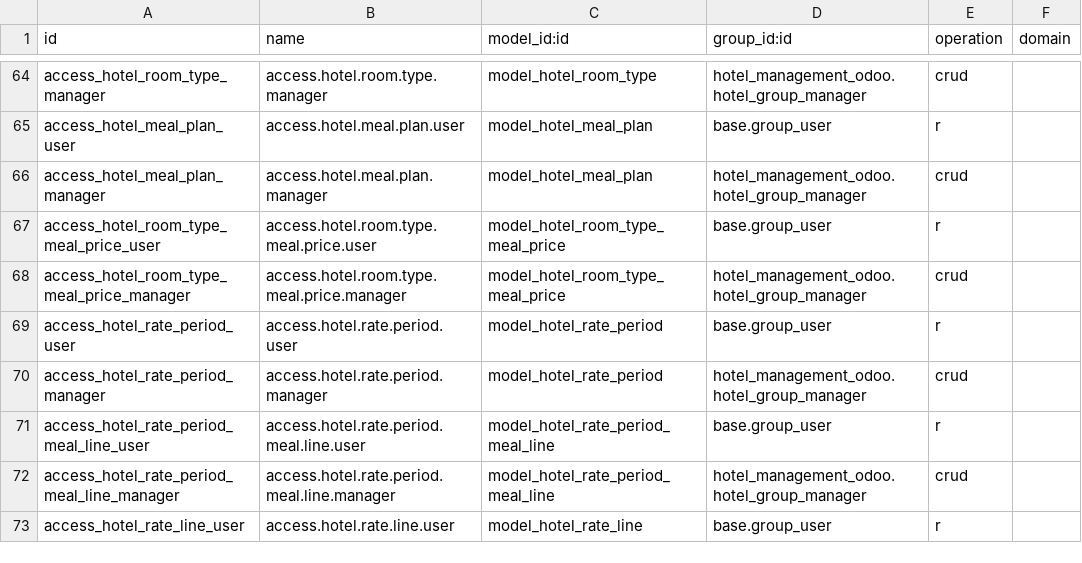
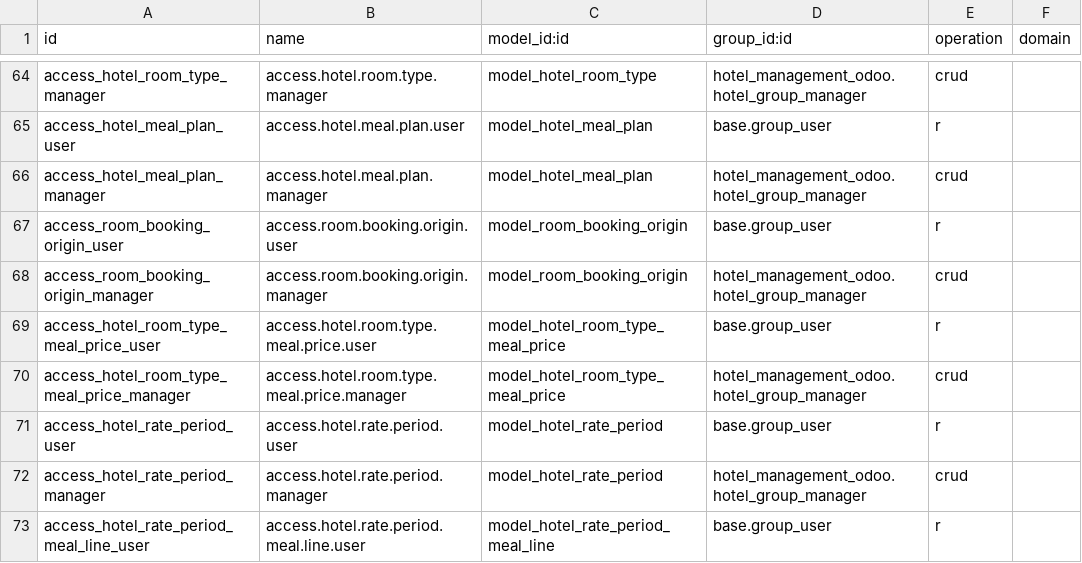
Before and after one commit to pwairuru/CybroAddons, a CSV file: hotel_management_odoo/security/ir.access.csv, drawn as a sheet; only a part is shown, gaps mark what is left out; the shorter side is filled out with more unchanged rows.

Commit message:
feat: booking origin catalogue with config menu

```diff
--- a/hotel_management_odoo/security/ir.access.csv
+++ b/hotel_management_odoo/security/ir.access.csv
@@ -66,2 +66,4 @@ access_hotel_meal_plan_user,access.hotel.meal.plan.user,model_hotel_meal_plan,ba
 access_hotel_meal_plan_manager,access.hotel.meal.plan.manager,model_hotel_meal_plan,hotel_management_odoo.hotel_group_manager,crud
+access_room_booking_origin_user,access.room.booking.origin.user,model_room_booking_origin,base.group_user,r
+access_room_booking_origin_manager,access.room.booking.origin.manager,model_room_booking_origin,hotel_management_odoo.hotel_group_manager,crud
 access_hotel_room_type_meal_price_user,access.hotel.room.type.meal.price.user,model_hotel_room_type_meal_price,base.group_user,r
```
Also changed, not shown: 7 other files.
